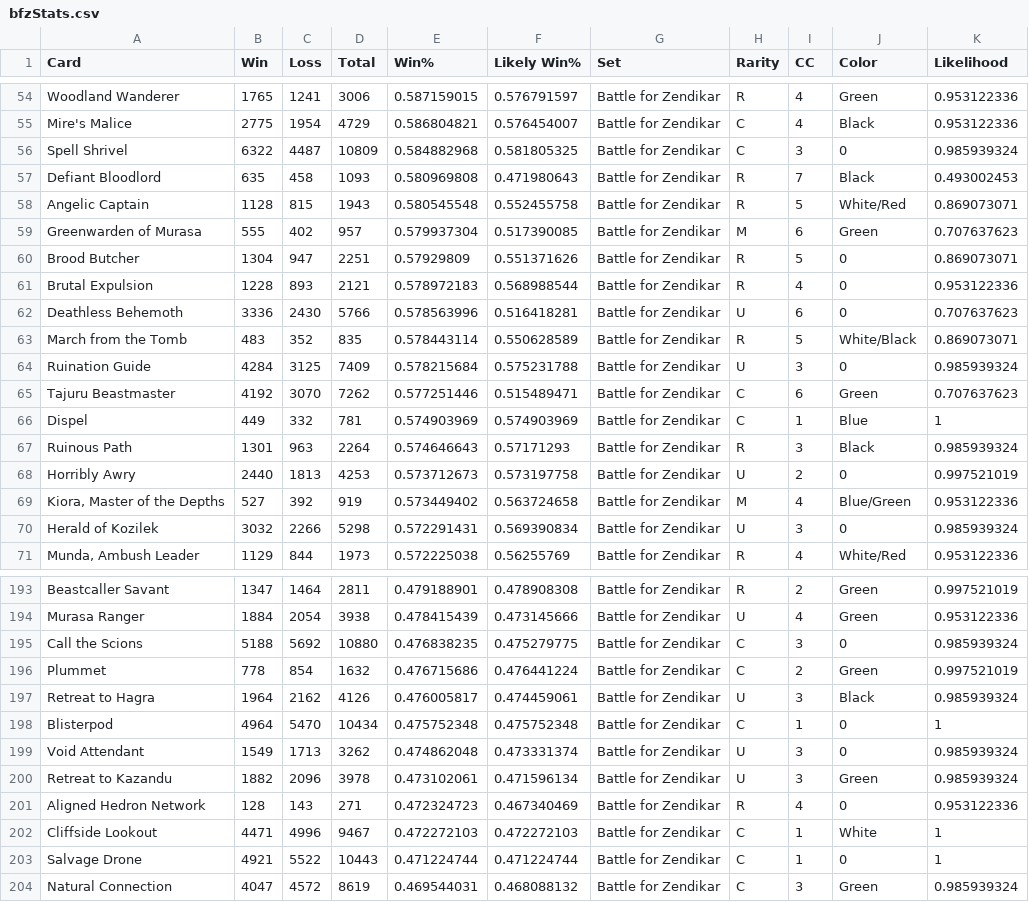
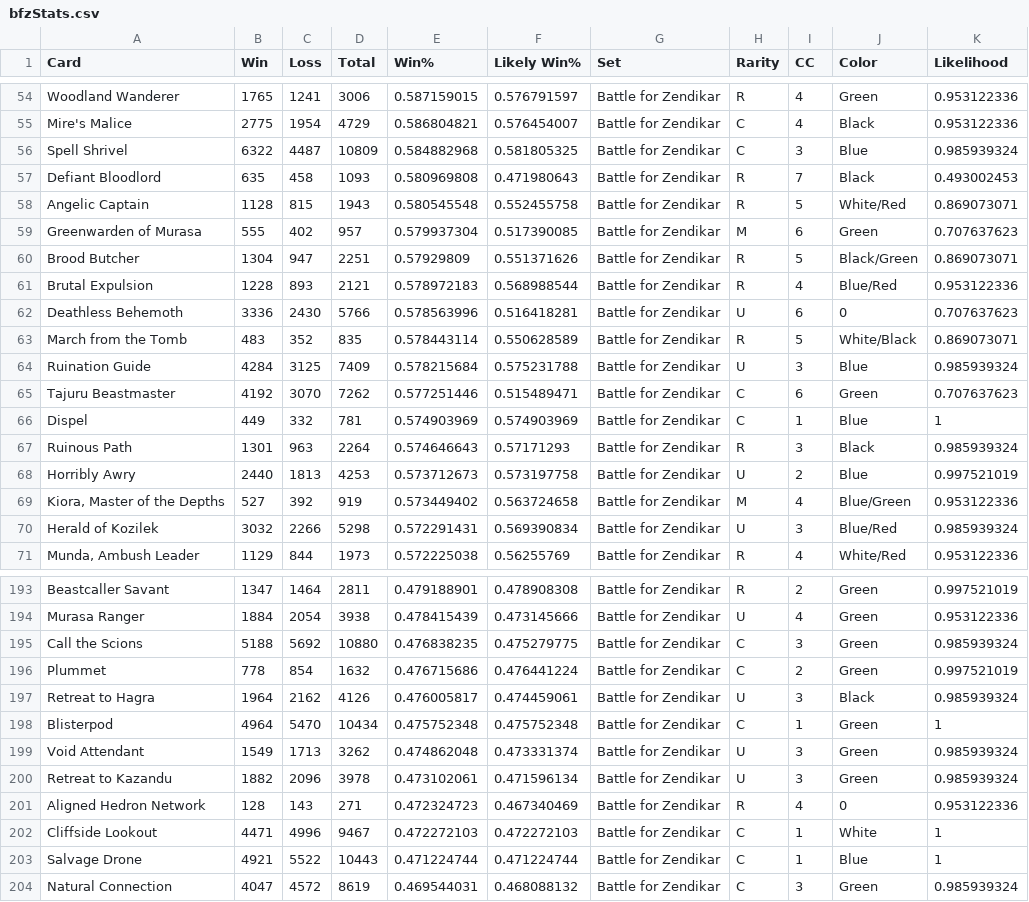
Before and after one commit to peixian/mtgDeckAnalysis, a CSV file: bfzStats.csv, drawn as a sheet; only a part is shown, gaps mark what is left out; the diff covers the shown part only.

Commit message:
Added colors

```diff
--- a/bfzStats.csv
+++ b/bfzStats.csv
@@ -55,3 +55,3 @@ Woodland Wanderer,1765,1241,3006,0.587159015,0.576791597,Battle for Zendikar,R,4
 Mire's Malice,2775,1954,4729,0.586804821,0.576454007,Battle for Zendikar,C,4,Black,0.953122336
-Spell Shrivel,6322,4487,10809,0.584882968,0.581805325,Battle for Zendikar,C,3,0,0.985939324
+Spell Shrivel,6322,4487,10809,0.584882968,0.581805325,Battle for Zendikar,C,3,Blue,0.985939324
 Defiant Bloodlord,635,458,1093,0.580969808,0.471980643,Battle for Zendikar,R,7,Black,0.493002453
@@ -59,7 +59,7 @@ Angelic Captain,1128,815,1943,0.580545548,0.552455758,Battle for Zendikar,R,5,Wh
 Greenwarden of Murasa,555,402,957,0.579937304,0.517390085,Battle for Zendikar,M,6,Green,0.707637623
-Brood Butcher,1304,947,2251,0.57929809,0.551371626,Battle for Zendikar,R,5,0,0.869073071
-Brutal Expulsion,1228,893,2121,0.578972183,0.568988544,Battle for Zendikar,R,4,0,0.953122336
+Brood Butcher,1304,947,2251,0.57929809,0.551371626,Battle for Zendikar,R,5,Black/Green,0.869073071
+Brutal Expulsion,1228,893,2121,0.578972183,0.568988544,Battle for Zendikar,R,4,Blue/Red,0.953122336
 Deathless Behemoth,3336,2430,5766,0.578563996,0.516418281,Battle for Zendikar,U,6,0,0.707637623
 March from the Tomb,483,352,835,0.578443114,0.550628589,Battle for Zendikar,R,5,White/Black,0.869073071
-Ruination Guide,4284,3125,7409,0.578215684,0.575231788,Battle for Zendikar,U,3,0,0.985939324
+Ruination Guide,4284,3125,7409,0.578215684,0.575231788,Battle for Zendikar,U,3,Blue,0.985939324
 Tajuru Beastmaster,4192,3070,7262,0.577251446,0.515489471,Battle for Zendikar,C,6,Green,0.707637623
@@ -67,5 +67,5 @@ Dispel,449,332,781,0.574903969,0.574903969,Battle for Zendikar,C,1,Blue,1
 Ruinous Path,1301,963,2264,0.574646643,0.57171293,Battle for Zendikar,R,3,Black,0.985939324
-Horribly Awry,2440,1813,4253,0.573712673,0.573197758,Battle for Zendikar,U,2,0,0.997521019
+Horribly Awry,2440,1813,4253,0.573712673,0.573197758,Battle for Zendikar,U,2,Blue,0.997521019
 "Kiora, Master of the Depths",527,392,919,0.573449402,0.563724658,Battle for Zendikar,M,4,Blue/Green,0.953122336
-Herald of Kozilek,3032,2266,5298,0.572291431,0.569390834,Battle for Zendikar,U,3,0,0.985939324
+Herald of Kozilek,3032,2266,5298,0.572291431,0.569390834,Battle for Zendikar,U,3,Blue/Red,0.985939324
 "Munda, Ambush Leader",1129,844,1973,0.572225038,0.56255769,Battle for Zendikar,R,4,White/Red,0.953122336
@@ -194,7 +194,7 @@ Beastcaller Savant,1347,1464,2811,0.479188901,0.478908308,Battle for Zendikar,R,
 Murasa Ranger,1884,2054,3938,0.478415439,0.473145666,Battle for Zendikar,U,4,Green,0.953122336
-Call the Scions,5188,5692,10880,0.476838235,0.475279775,Battle for Zendikar,C,3,0,0.985939324
+Call the Scions,5188,5692,10880,0.476838235,0.475279775,Battle for Zendikar,C,3,Green,0.985939324
 Plummet,778,854,1632,0.476715686,0.476441224,Battle for Zendikar,C,2,Green,0.997521019
 Retreat to Hagra,1964,2162,4126,0.476005817,0.474459061,Battle for Zendikar,U,3,Black,0.985939324
-Blisterpod,4964,5470,10434,0.475752348,0.475752348,Battle for Zendikar,C,1,0,1
-Void Attendant,1549,1713,3262,0.474862048,0.473331374,Battle for Zendikar,U,3,0,0.985939324
+Blisterpod,4964,5470,10434,0.475752348,0.475752348,Battle for Zendikar,C,1,Green,1
+Void Attendant,1549,1713,3262,0.474862048,0.473331374,Battle for Zendikar,U,3,Green,0.985939324
 Retreat to Kazandu,1882,2096,3978,0.473102061,0.471596134,Battle for Zendikar,U,3,Green,0.985939324
@@ -202,3 +202,3 @@ Aligned Hedron Network,128,143,271,0.472324723,0.467340469,Battle for Zendikar,R
 Cliffside Lookout,4471,4996,9467,0.472272103,0.472272103,Battle for Zendikar,C,1,White,1
-Salvage Drone,4921,5522,10443,0.471224744,0.471224744,Battle for Zendikar,C,1,0,1
+Salvage Drone,4921,5522,10443,0.471224744,0.471224744,Battle for Zendikar,C,1,Blue,1
 Natural Connection,4047,4572,8619,0.469544031,0.468088132,Battle for Zendikar,C,3,Green,0.985939324
```
Also changed, not shown: 45 edited cells elsewhere in this file, 3 other files.
